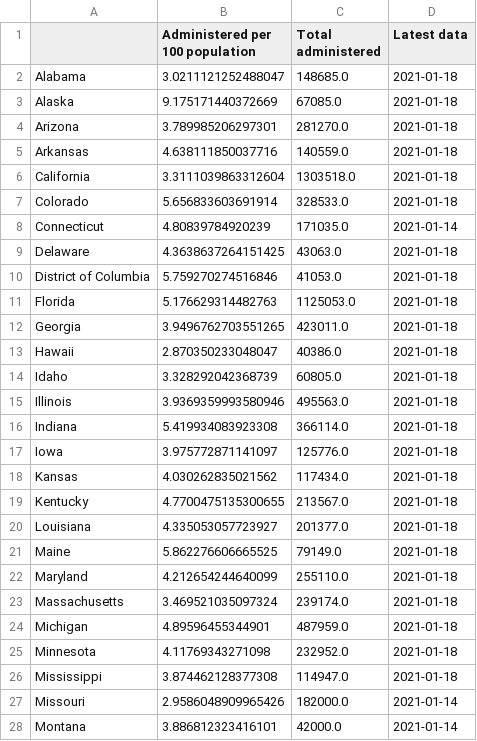
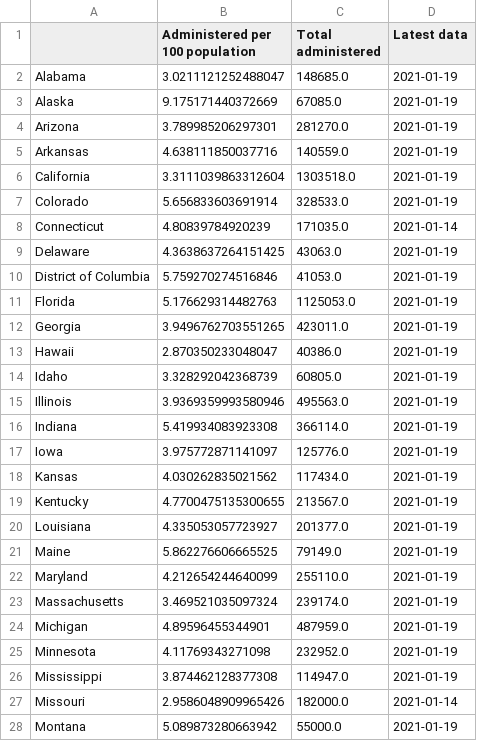
Before and after one commit to simoncook/Spectator, a CSV file: Vaccines US states.csv, drawn as a sheet; only a part is shown; the diff covers the shown part only.

Commit message:
Python upload 19/01/2021 16:40:55

```diff
--- a/Vaccines US states.csv
+++ b/Vaccines US states.csv
@@ -1,28 +1,28 @@
 ,Administered per 100 population,Total administered,Latest data
-Alabama,3.0211121252488047,148685.0,2021-01-18
-Alaska,9.175171440372669,67085.0,2021-01-18
-Arizona,3.789985206297301,281270.0,2021-01-18
-Arkansas,4.638111850037716,140559.0,2021-01-18
-California,3.3111039863312604,1303518.0,2021-01-18
-Colorado,5.656833603691914,328533.0,2021-01-18
+Alabama,3.0211121252488047,148685.0,2021-01-19
+Alaska,9.175171440372669,67085.0,2021-01-19
+Arizona,3.789985206297301,281270.0,2021-01-19
+Arkansas,4.638111850037716,140559.0,2021-01-19
+California,3.3111039863312604,1303518.0,2021-01-19
+Colorado,5.656833603691914,328533.0,2021-01-19
 Connecticut,4.80839784920239,171035.0,2021-01-14
-Delaware,4.3638637264151425,43063.0,2021-01-18
-District of Columbia,5.759270274516846,41053.0,2021-01-18
-Florida,5.176629314482763,1125053.0,2021-01-18
-Georgia,3.9496762703551265,423011.0,2021-01-18
-Hawaii,2.870350233048047,40386.0,2021-01-18
-Idaho,3.328292042368739,60805.0,2021-01-18
-Illinois,3.9369359993580946,495563.0,2021-01-18
-Indiana,5.419934083923308,366114.0,2021-01-18
-Iowa,3.975772871141097,125776.0,2021-01-18
-Kansas,4.030262835021562,117434.0,2021-01-18
-Kentucky,4.7700475135300655,213567.0,2021-01-18
-Louisiana,4.335053057723927,201377.0,2021-01-18
-Maine,5.862276606665525,79149.0,2021-01-18
-Maryland,4.212654244640099,255110.0,2021-01-18
-Massachusetts,3.469521035097324,239174.0,2021-01-18
-Michigan,4.89596455344901,487959.0,2021-01-18
-Minnesota,4.11769343271098,232952.0,2021-01-18
-Mississippi,3.874462128377308,114947.0,2021-01-18
+Delaware,4.3638637264151425,43063.0,2021-01-19
+District of Columbia,5.759270274516846,41053.0,2021-01-19
+Florida,5.176629314482763,1125053.0,2021-01-19
+Georgia,3.9496762703551265,423011.0,2021-01-19
+Hawaii,2.870350233048047,40386.0,2021-01-19
+Idaho,3.328292042368739,60805.0,2021-01-19
+Illinois,3.9369359993580946,495563.0,2021-01-19
+Indiana,5.419934083923308,366114.0,2021-01-19
+Iowa,3.975772871141097,125776.0,2021-01-19
+Kansas,4.030262835021562,117434.0,2021-01-19
+Kentucky,4.7700475135300655,213567.0,2021-01-19
+Louisiana,4.335053057723927,201377.0,2021-01-19
+Maine,5.862276606665525,79149.0,2021-01-19
+Maryland,4.212654244640099,255110.0,2021-01-19
+Massachusetts,3.469521035097324,239174.0,2021-01-19
+Michigan,4.89596455344901,487959.0,2021-01-19
+Minnesota,4.11769343271098,232952.0,2021-01-19
+Mississippi,3.874462128377308,114947.0,2021-01-19
 Missouri,2.9586048909965426,182000.0,2021-01-14
-Montana,3.886812323416101,42000.0,2021-01-14
+Montana,5.089873280663942,55000.0,2021-01-19
```
Also changed, not shown: 27 edited cells elsewhere in this file.
